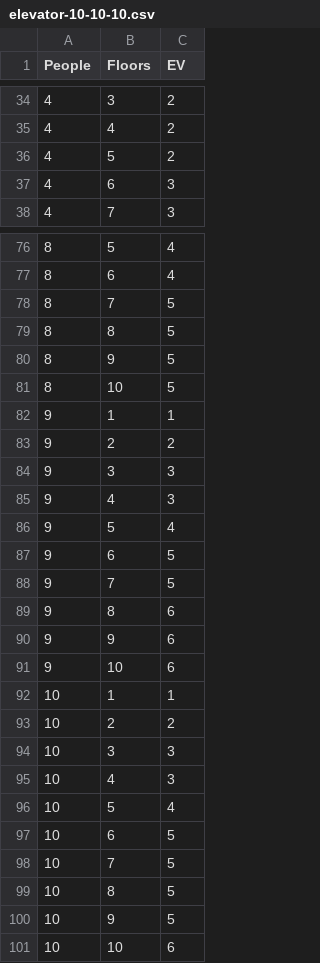
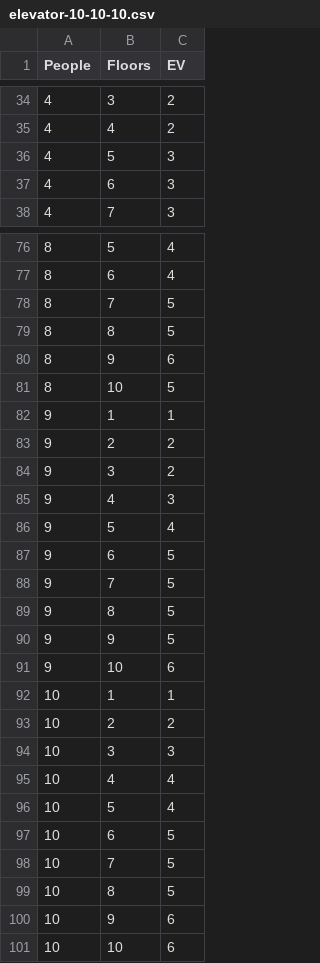
Before and after one commit to bennycwong/riddler, a CSV file: elevator_button/results/elevator-10-10-10.csv, drawn as a sheet; only a part is shown, gaps mark what is left out; the diff covers the shown part only.

```diff
--- a/elevator_button/results/elevator-10-10-10.csv
+++ b/elevator_button/results/elevator-10-10-10.csv
@@ -35,3 +35,3 @@ People,Floors,EV
 4,4,2
-4,5,2
+4,5,3
 4,6,3
@@ -79,3 +79,3 @@ People,Floors,EV
 8,8,5
-8,9,5
+8,9,6
 8,10,5
@@ -83,3 +83,3 @@ People,Floors,EV
 9,2,2
-9,3,3
+9,3,2
 9,4,3
@@ -88,4 +88,4 @@ People,Floors,EV
 9,7,5
-9,8,6
-9,9,6
+9,8,5
+9,9,5
 9,10,6
@@ -94,3 +94,3 @@ People,Floors,EV
 10,3,3
-10,4,3
+10,4,4
 10,5,4
@@ -99,3 +99,3 @@ People,Floors,EV
 10,8,5
-10,9,5
+10,9,6
 10,10,6
```
Also changed, not shown: 12 edited cells elsewhere in this file, 3 other files.
